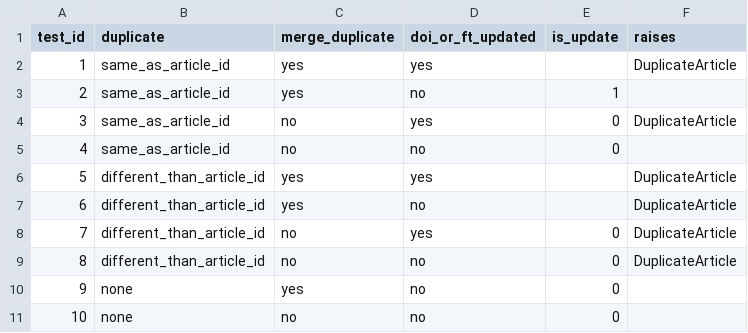
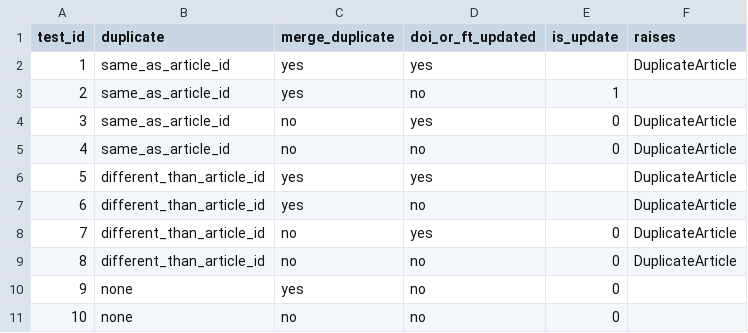
Before and after one commit to DOAJ/doaj, a CSV file: doajtest/matrices/article_create_article/prepare_update_publisher.matrix.csv, drawn as a sheet.

```diff
--- a/doajtest/matrices/article_create_article/prepare_update_publisher.matrix.csv
+++ b/doajtest/matrices/article_create_article/prepare_update_publisher.matrix.csv
@@ -4,3 +4,3 @@ test_id,duplicate,merge_duplicate,doi_or_ft_updated,is_update,raises
 3,same_as_article_id,no,yes,0,DuplicateArticle
-4,same_as_article_id,no,no,0,
+4,same_as_article_id,no,no,0,DuplicateArticle
 5,different_than_article_id,yes,yes,,DuplicateArticle
```
Also changed, not shown: doajtest/matrices/article_create_article/prepare_update_publisher.settings.csv, 3 other files.
